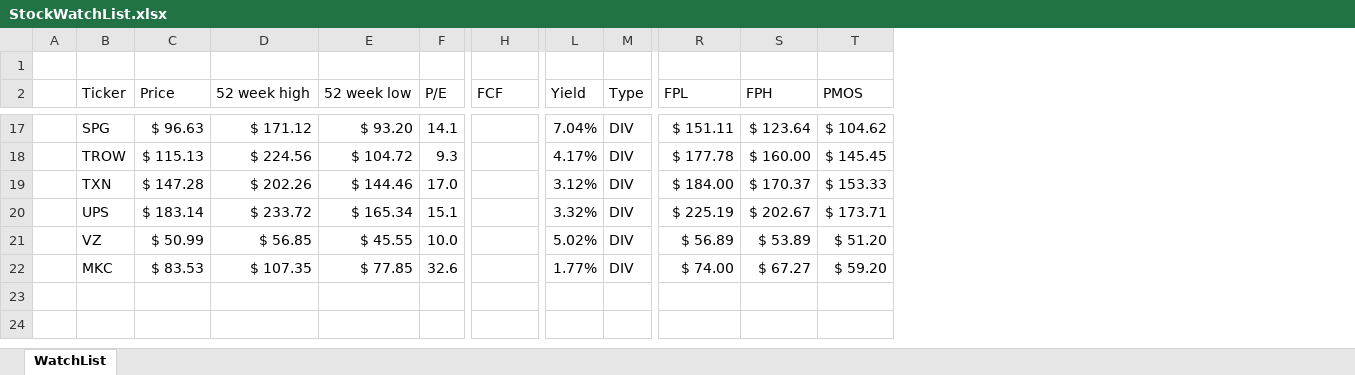
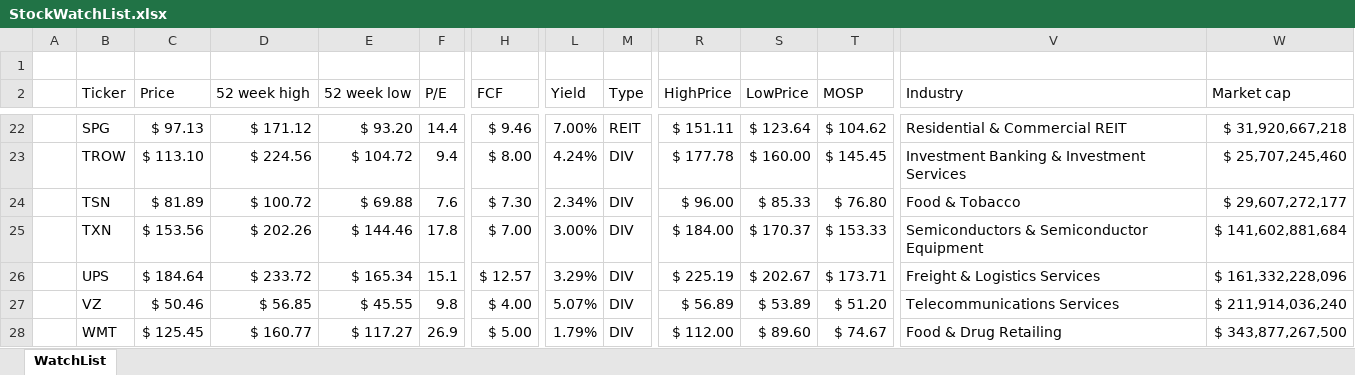
Before and after one commit to harveywargo2/Investing-Repo, an Excel workbook: StockWatchList.xlsx, sheet WatchList, drawn as a sheet; only a part is shown, gaps mark what is left out; values as stored, in another font and other column widths than the file's, no cell formats; conditional formats and table styles not drawn; removed rows and columns are numbered as before the commit, all else as after; rows hold the shown columns only; the diff covers the shown part only; the diff names each change by its address in the sheet, - before the commit and + after, or states it on an @@ line.

```diff
--- a/StockWatchList.xlsx (sheet WatchList)
+++ b/StockWatchList.xlsx (sheet WatchList)
+column V (Industry), rows 22-23: Residential & Commercial REIT | Investment Banking & Investment Services; rows 25-27: Semiconductors & Semiconductor Equipment | Freight & Logistics Services | Telecommunications Services
+column W (Market cap), rows 22-23: $ 31,920,667,218 | $ 25,707,245,460; rows 25-27: $ 141,602,881,684 | $ 161,332,228,096 | $ 211,914,036,240
-R2: FPL
+R2: HighPrice
-S2: FPH
+S2: LowPrice
-T2: PMOS
+T2: MOSP
-C22 (Price): $ 96.63
+C22 (Price): $ 97.13
-F22 (P/E): 14.1
+F22 (P/E): 14.4
-H22 (FCF): (empty)
+H22 (FCF): $ 9.46
-L22 (Yield): 7.04%
+L22 (Yield): 7.00%
-M22 (Type): DIV
+M22 (Type): REIT
-C23 (Price): $ 115.13
+C23 (Price): $ 113.10
-F23 (P/E): 9.3
+F23 (P/E): 9.4
-H23 (FCF): (empty)
+H23 (FCF): $ 8.00
-L23 (Yield): 4.17%
+L23 (Yield): 4.24%
+row 24:  | TSN | $ 81.89 | $ 100.72 | $ 69.88 | 7.6 | $ 7.30 | 2.34% | DIV | $ 96.00 | $ 85.33 | $ 76.80 | Food & Tobacco | $ 29,607,272,177
-C25 (Price): $ 147.28
+C25 (Price): $ 153.56
-F25 (P/E): 17.0
+F25 (P/E): 17.8
-H25 (FCF): (empty)
+H25 (FCF): $ 7.00
-L25 (Yield): 3.12%
+L25 (Yield): 3.00%
-C26 (Price): $ 183.14
+C26 (Price): $ 184.64
-H26 (FCF): (empty)
+H26 (FCF): $ 12.57
-L26 (Yield): 3.32%
+L26 (Yield): 3.29%
-C27 (Price): $ 50.99
+C27 (Price): $ 50.46
-F27 (P/E): 10.0
+F27 (P/E): 9.8
-H27 (FCF): (empty)
+H27 (FCF): $ 4.00
-L27 (Yield): 5.02%
+L27 (Yield): 5.07%
-row 22:  | MKC | $ 83.53 | $ 107.35 | $ 77.85 | 32.6 |  | 1.77% | DIV | $ 74.00 | $ 67.27 | $ 59.20
+row 28:  | WMT | $ 125.45 | $ 160.77 | $ 117.27 | 26.9 | $ 5.00 | 1.79% | DIV | $ 112.00 | $ 89.60 | $ 74.67 | Food & Drug Retailing | $ 343,877,267,500
```
Also changed, not shown: 5 added rows and 53 edited cells elsewhere in this sheet, cell formats, 2 other files.
